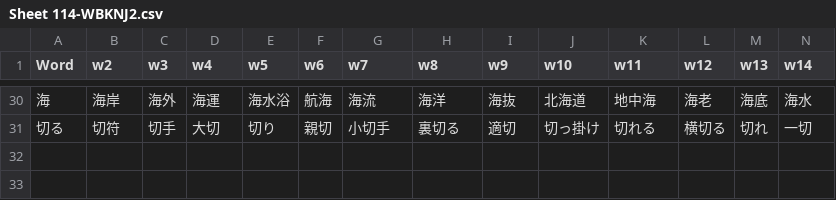
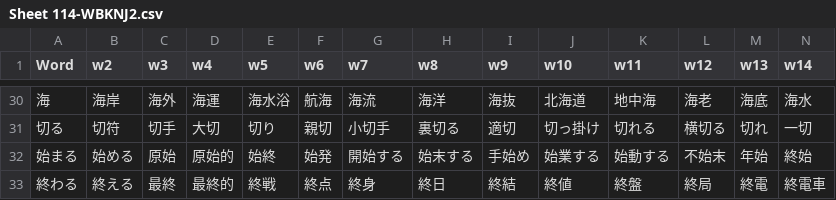
Before and after one commit to rexesian/nihongo, a CSV file: docs/rdata/Sheet 114-WBKNJ2.csv, drawn as a sheet; only a part is shown, gaps mark what is left out; rows hold the shown columns only; the diff names each change by its address in the sheet, - before the commit and + after, or states it on an @@ line.

```diff
--- a/docs/rdata/Sheet 114-WBKNJ2.csv
+++ b/docs/rdata/Sheet 114-WBKNJ2.csv
+row 32: 始まる | 始める | 原始 | 原始的 | 始終 | 始発 | 開始する | 始末する | 手始め | 始業する | 始動する | 不始末 | 年始 | 終始
+row 33: 終わる | 終える | 最終 | 最終的 | 終戦 | 終点 | 終身 | 終日 | 終結 | 終値 | 終盤 | 終局 | 終電 | 終電車
```
Also changed, not shown: docs/rdata/Sheet 119-WBLWW.csv, docs/rdata/Sheet 97-RNDMWV.csv, 4 other files.
